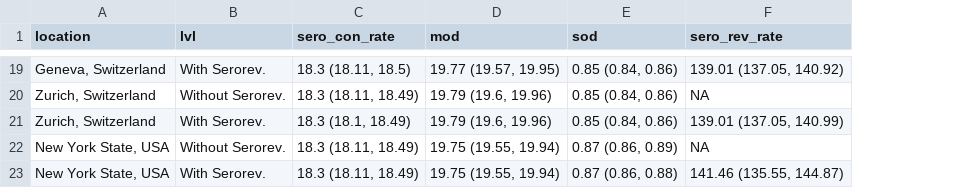
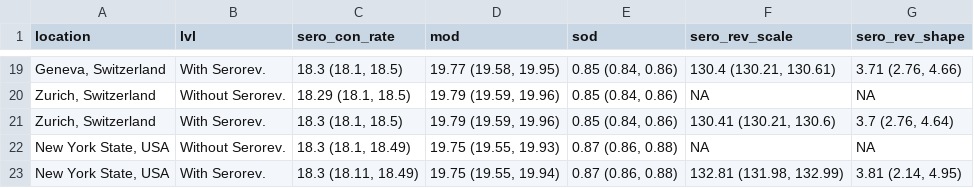
Before and after one commit to mrc-ide/reestimate_covidIFR_analysis, a TSV file: tables/final_tables/onset_delay_params_posterior_tbl.tsv, drawn as a sheet; only a part is shown, gaps mark what is left out; the diff covers the shown part only; the diff names each change by its address in the sheet, - before the commit and + after, or states it on an @@ line.

```diff
--- a/tables/final_tables/onset_delay_params_posterior_tbl.tsv
+++ b/tables/final_tables/onset_delay_params_posterior_tbl.tsv
+column G (sero_rev_shape), rows 19-23: 3.71 (2.76, 4.66) | NA | 3.7 (2.76, 4.64) | NA | 3.81 (2.14, 4.95)
-F1: sero_rev_rate
+F1: sero_rev_scale
-C19 (sero_con_rate): 18.3 (18.11, 18.5)
+C19 (sero_con_rate): 18.3 (18.1, 18.5)
-D19 (mod): 19.77 (19.57, 19.95)
+D19 (mod): 19.77 (19.58, 19.95)
-F19 (sero_rev_scale): 139.01 (137.05, 140.92)
+F19 (sero_rev_scale): 130.4 (130.21, 130.61)
-C20 (sero_con_rate): 18.3 (18.11, 18.49)
+C20 (sero_con_rate): 18.29 (18.1, 18.5)
-D20:D21 (mod): 19.79 (19.6, 19.96)
+D20:D21 (mod): 19.79 (19.59, 19.96)
-C21 (sero_con_rate): 18.3 (18.1, 18.49)
+C21 (sero_con_rate): 18.3 (18.1, 18.5)
-F21 (sero_rev_scale): 139.01 (137.05, 140.99)
+F21 (sero_rev_scale): 130.41 (130.21, 130.6)
-C22 (sero_con_rate): 18.3 (18.11, 18.49)
+C22 (sero_con_rate): 18.3 (18.1, 18.49)
-D22 (mod): 19.75 (19.55, 19.94)
+D22 (mod): 19.75 (19.55, 19.93)
-E22 (sod): 0.87 (0.86, 0.89)
+E22 (sod): 0.87 (0.86, 0.88)
-F23 (sero_rev_scale): 141.46 (135.55, 144.87)
+F23 (sero_rev_scale): 132.81 (131.98, 132.99)
```
Also changed, not shown: 32 edited cells elsewhere in this file, tables/final_tables/age_specific_ifr_data.tsv, tables/final_tables/overall_best_est_for_age_IFRs.tsv, 8 other files.
